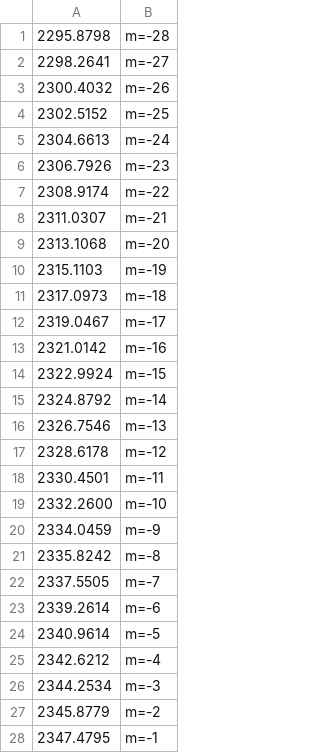
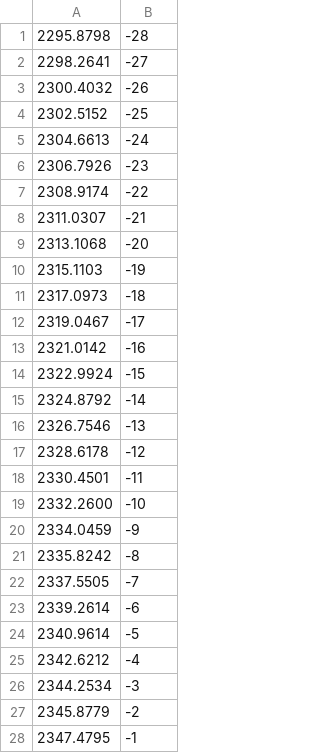
Before and after one commit to boss-bee/data_repository, a CSV file: CO2_Spectroscopic_data/CO2_JHNDSW.csv, drawn as a sheet; only a part is shown; the diff covers the shown part only.

Commit message:
Update CO2_JHNDSW.csv

```diff
--- a/CO2_Spectroscopic_data/CO2_JHNDSW.csv
+++ b/CO2_Spectroscopic_data/CO2_JHNDSW.csv
@@ -1,28 +1,28 @@
-2295.8798,  m=-28
-2298.2641,  m=-27
-2300.4032,	m=-26
-2302.5152,	m=-25
-2304.6613,	m=-24
-2306.7926,	m=-23
-2308.9174,	m=-22
-2311.0307,	m=-21
-2313.1068,	m=-20
-2315.1103,	m=-19
-2317.0973,	m=-18
-2319.0467,	m=-17
-2321.0142,	m=-16
-2322.9924,	m=-15
-2324.8792,	m=-14
-2326.7546,	m=-13
-2328.6178,	m=-12
-2330.4501,	m=-11
-2332.2600,	m=-10
-2334.0459,	m=-9
-2335.8242,	m=-8
-2337.5505,	m=-7
-2339.2614,	m=-6
-2340.9614,	m=-5
-2342.6212,	m=-4
-2344.2534,	m=-3
-2345.8779,	m=-2
-2347.4795,	m=-1
+2295.8798,  -28
+2298.2641,  -27
+2300.4032,	-26
+2302.5152,	-25
+2304.6613,	-24
+2306.7926,	-23
+2308.9174,	-22
+2311.0307,	-21
+2313.1068,	-20
+2315.1103,	-19
+2317.0973,	-18
+2319.0467,	-17
+2321.0142,	-16
+2322.9924,	-15
+2324.8792,	-14
+2326.7546,	-13
+2328.6178,	-12
+2330.4501,	-11
+2332.2600,	-10
+2334.0459,	-9
+2335.8242,	-8
+2337.5505,	-7
+2339.2614,	-6
+2340.9614,	-5
+2342.6212,	-4
+2344.2534,	-3
+2345.8779,	-2
+2347.4795,	-1
```
Also changed, not shown: 31 edited cells elsewhere in this file.
